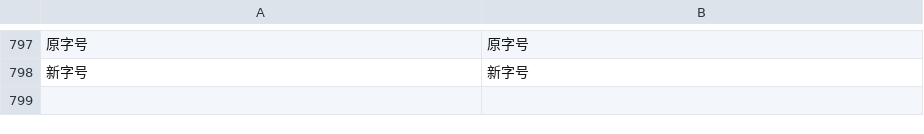
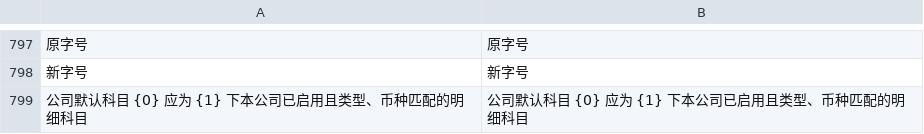
Before and after one commit to yueweiit/deeplinkerp-china_finance, a CSV file: china_finance/translations/zh.csv, drawn as a sheet; only a part is shown, gaps mark what is left out; the diff names each change by its address in the sheet, - before the commit and + after, or states it on an @@ line.

```diff
--- a/china_finance/translations/zh.csv
+++ b/china_finance/translations/zh.csv
+row 799: 公司默认科目 {0} 应为 {1} 下本公司已启用且类型、币种匹配的明细科目 | 公司默认科目 {0} 应为 {1} 下本公司已启用且类型、币种匹配的明细科目
```
Also changed, not shown: china_finance/translations/en.csv, china_finance/translations/es.csv, 4 other files.
